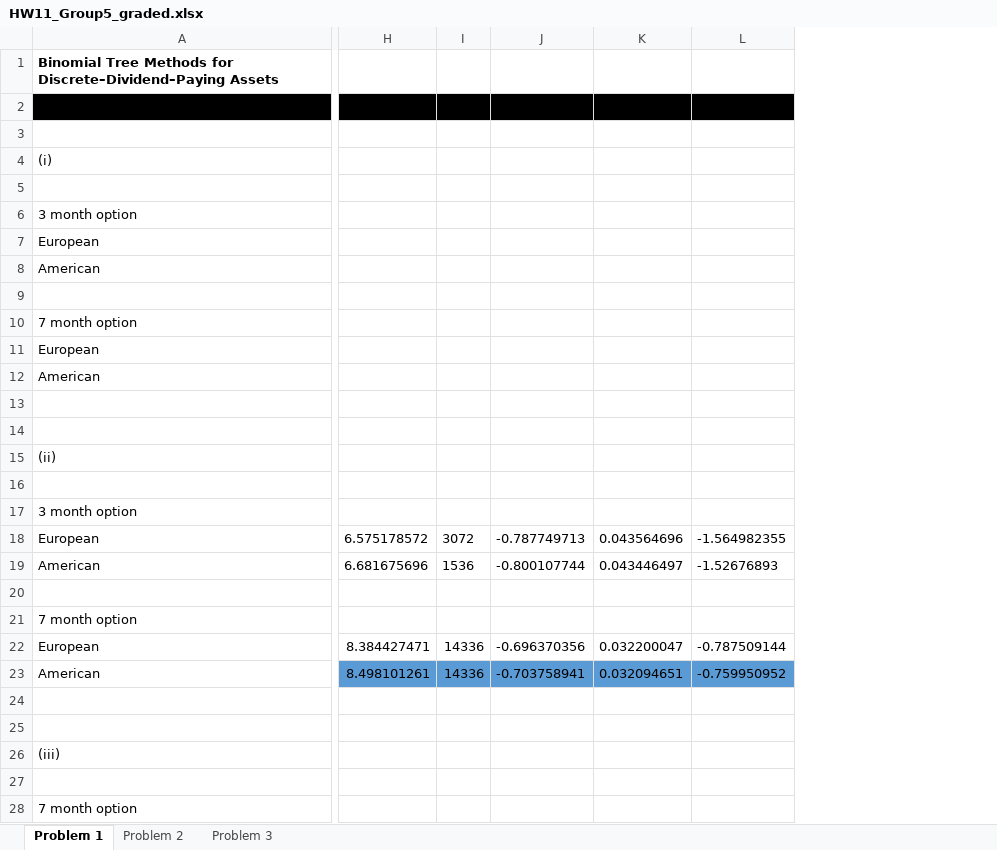
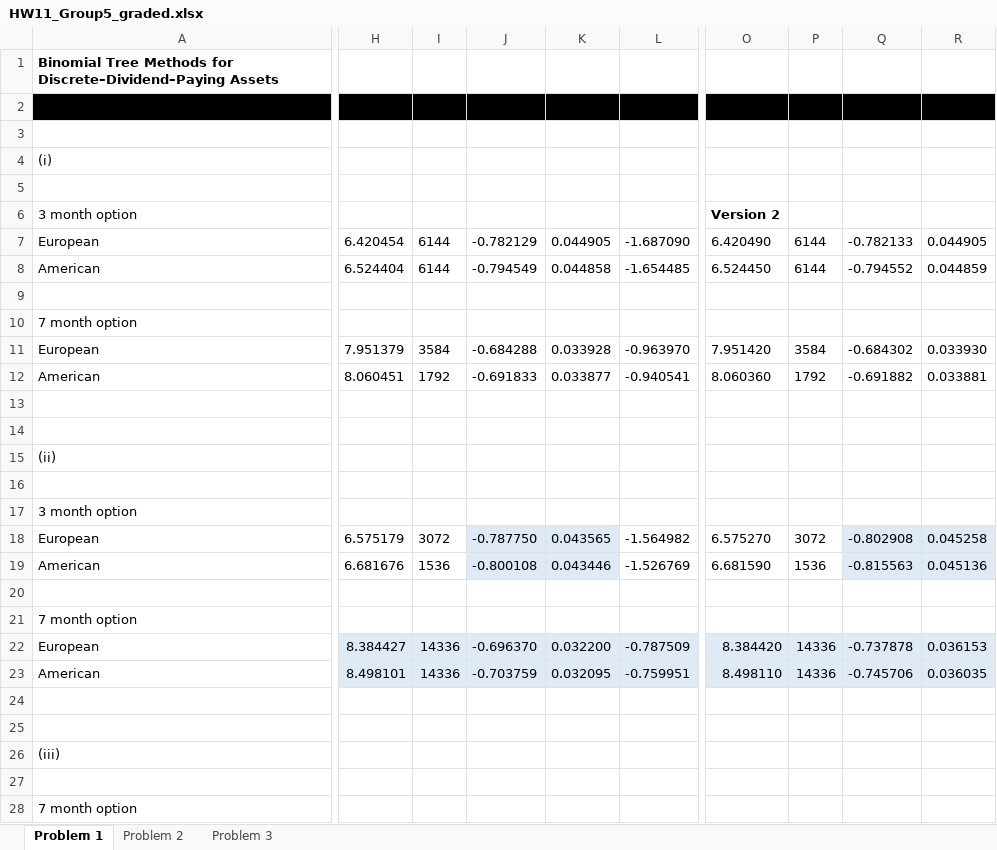
Before and after one commit to bz866/MTH9821-numerical-method-for-financial-engineering, an Excel workbook: final_preparation/Discrete_Dividend_HW11/HW11_Group5_graded.xlsx, sheet Problem 1, drawn as a sheet; only a part is shown, gaps mark what is left out; values as stored, in another font and other column widths than the file's, no borders; removed rows and columns are numbered as before the commit, all else as after; the diff covers the shown part only; the diff names each change by its address in the sheet, - before the commit and + after, or states it on an @@ line.

```diff
--- a/final_preparation/Discrete_Dividend_HW11/HW11_Group5_graded.xlsx (sheet Problem 1)
+++ b/final_preparation/Discrete_Dividend_HW11/HW11_Group5_graded.xlsx (sheet Problem 1)
-column H, rows 18-23: 6.575178572 | 6.681675696 |  |  | 8.384427471 | 8.498101261
+column H, rows 7-23: 6.420454 | 6.524404 |  |  | 7.951379 | 8.060451 |  |  |  |  |  | 6.575179 | 6.681676 |  |  | 8.384427 | 8.498101
-column J, rows 18-23: -0.787749713 | -0.800107744 |  |  | -0.696370356 | -0.703758941
-column K, rows 18-23: 0.043564696 | 0.043446497 |  |  | 0.032200047 | 0.032094651
-column L, rows 18-23: -1.564982355 | -1.52676893 |  |  | -0.787509144 | -0.759950952
+column J, rows 7-23: -0.782129 | -0.794549 |  |  | -0.684288 | -0.691833 |  |  |  |  |  | -0.787750 | -0.800108 |  |  | -0.696370 | -0.703759
+column K, rows 7-23: 0.044905 | 0.044858 |  |  | 0.033928 | 0.033877 |  |  |  |  |  | 0.043565 | 0.043446 |  |  | 0.032200 | 0.032095
+column L, rows 7-23: -1.687090 | -1.654485 |  |  | -0.963970 | -0.940541 |  |  |  |  |  | -1.564982 | -1.526769 |  |  | -0.787509 | -0.759951
+column O, rows 6-23: Version 2 | 6.420490 | 6.524450 |  |  | 7.951420 | 8.060360 |  |  |  |  |  | 6.575270 | 6.681590 |  |  | 8.384420 | 8.498110
+column P, rows 7-23: 6144 | 6144 |  |  | 3584 | 1792 |  |  |  |  |  | 3072 | 1536 |  |  | 14336 | 14336
+column Q, rows 7-23: -0.782133 | -0.794552 |  |  | -0.684302 | -0.691882 |  |  |  |  |  | -0.802908 | -0.815563 |  |  | -0.737878 | -0.745706
+column R, rows 7-23: 0.044905 | 0.044859 |  |  | 0.033930 | 0.033881 |  |  |  |  |  | 0.045258 | 0.045136 |  |  | 0.036153 | 0.036035
-I7:I8: (empty)
+I7:I8: 6144
-I11: (empty)
+I11: 3584
-I12: (empty)
+I12: 1792
-I22 fill: none
+I22 fill: #DEEBF7
-I23 fill: #5B9BD5
+I23 fill: #DEEBF7
```
Also changed, not shown: 3 added columns elsewhere in this sheet, final_preparation/FiniteDifference_SOR_solver_with_CrankNicolson_HW10/HW10_Group5_graded.xlsx, 28 other files.
